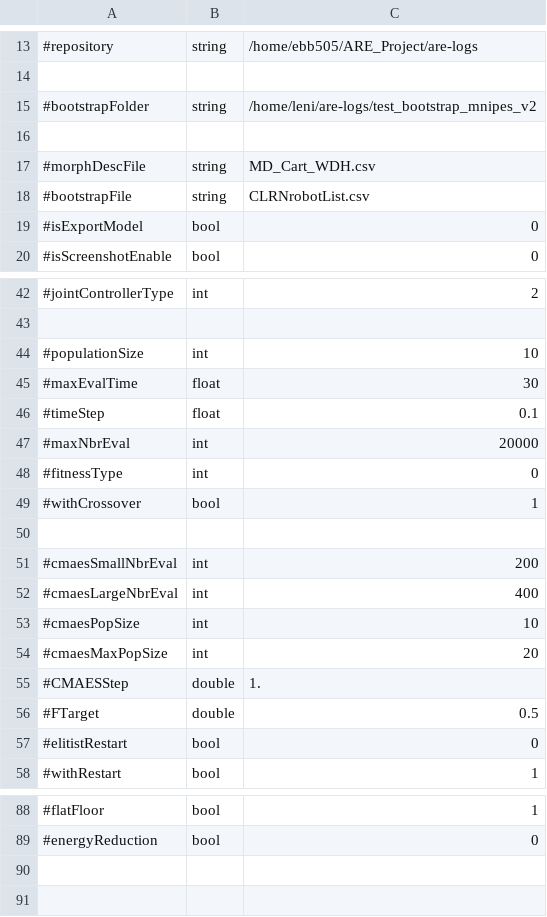
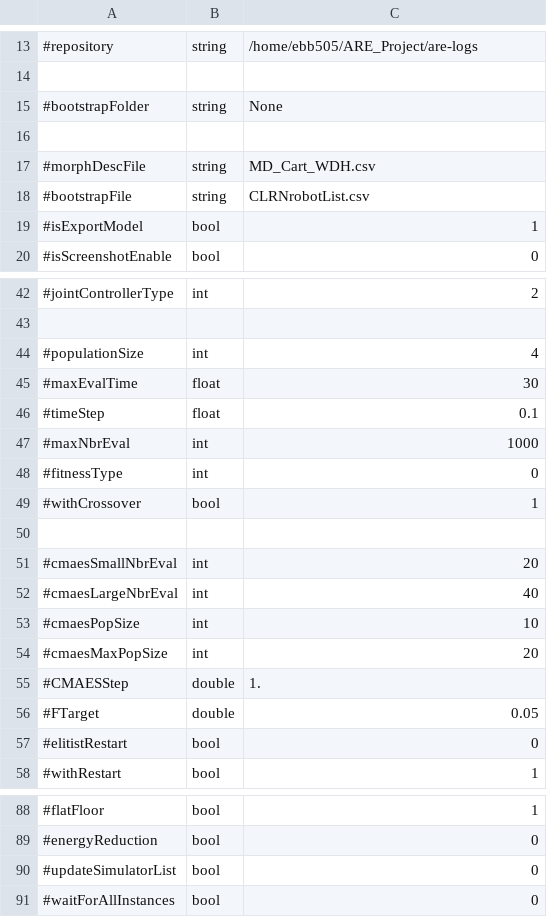
Before and after one commit to AutonomousRoboticEvolution/AREFramework, a CSV file: experiments/mnipes_v2/parameters.csv, drawn as a sheet; only a part is shown, gaps mark what is left out; the diff covers the shown part only.

```diff
--- a/experiments/mnipes_v2/parameters.csv
+++ b/experiments/mnipes_v2/parameters.csv
@@ -14,3 +14,3 @@
 
-#bootstrapFolder,string,/home/leni/are-logs/test_bootstrap_mnipes_v2
+#bootstrapFolder,string,None
 
@@ -18,3 +18,3 @@
 #bootstrapFile,string,CLRNrobotList.csv
-#isExportModel,bool,0
+#isExportModel,bool,1
 #isScreenshotEnable,bool,0
@@ -43,6 +43,6 @@
 
-#populationSize,int,10
+#populationSize,int,4
 #maxEvalTime,float,30
 #timeStep,float,0.1
-#maxNbrEval,int,20000
+#maxNbrEval,int,1000
 #fitnessType,int,0
@@ -50,4 +50,4 @@
 
-#cmaesSmallNbrEval,int,200
-#cmaesLargeNbrEval,int,400
+#cmaesSmallNbrEval,int,20
+#cmaesLargeNbrEval,int,40
 #cmaesPopSize,int,10
@@ -55,3 +55,3 @@
 #CMAESStep,double,1.
-#FTarget,double,0.5
+#FTarget,double,0.05
 #elitistRestart,bool,0
@@ -89 +89,3 @@
 #energyReduction,bool,0
+#updateSimulatorList,bool,0
+#waitForAllInstances,bool,0
```
Also changed, not shown: 3 edited cells elsewhere in this file, experiments/bodyplantesting_nn2/parameters.csv, experiments/nipes/parameters.csv, 10 other files.
